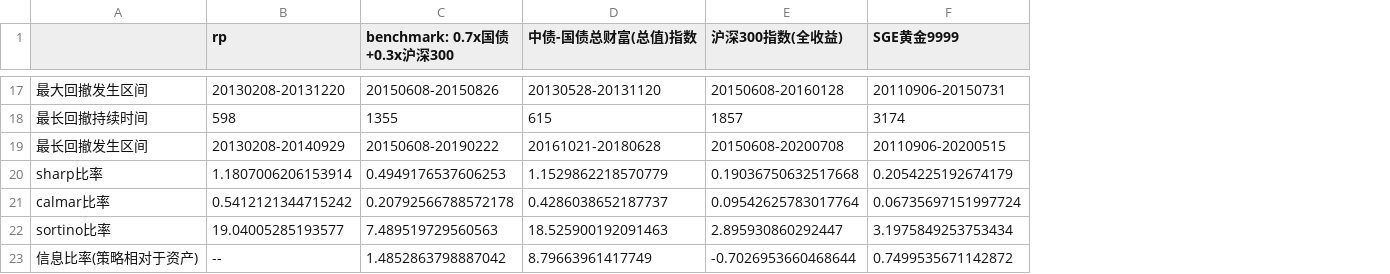
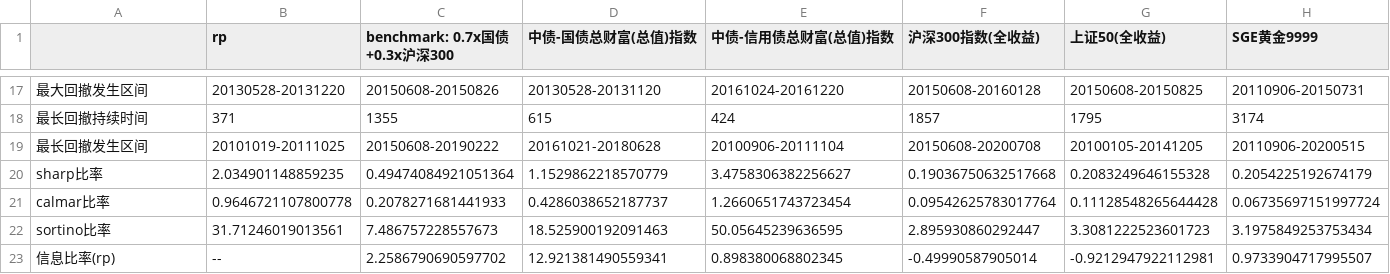
Before and after one commit to yuansicheng/strategy_template, a CSV file: result/evaluation.csv, drawn as a sheet; only a part is shown, gaps mark what is left out; removed rows and columns are numbered as before the commit, all else as after; the diff covers the shown part only; the diff names each change by its address in the sheet, - before the commit and + after, or states it on an @@ line.

```diff
--- a/result/evaluation.csv
+++ b/result/evaluation.csv
+column E (中债-信用债总财富(总值)指数), rows 17-22: 20161024-20161220 | 424 | 20100906-20111104 | 3.4758306382256627 | 1.2660651743723454 | 50.05645239636595
+column G (上证50(全收益)), rows 17-22: 20150608-20150825 | 1795 | 20100105-20141205 | 0.2083249646155328 | 0.11128548265644428 | 3.3081222523601723
-B17 (rp): 20130208-20131220
+B17 (rp): 20130528-20131220
-B18 (rp): 598
+B18 (rp): 371
-B19 (rp): 20130208-20140929
+B19 (rp): 20101019-20111025
-B20 (rp): 1.1807006206153914
+B20 (rp): 2.034901148859235
-C20 (benchmark: 0.7x国债+0.3x沪深300): 0.4949176537606253
+C20 (benchmark: 0.7x国债+0.3x沪深300): 0.49474084921051364
-B21 (rp): 0.5412121344715242
+B21 (rp): 0.9646721107800778
-C21 (benchmark: 0.7x国债+0.3x沪深300): 0.20792566788572178
+C21 (benchmark: 0.7x国债+0.3x沪深300): 0.2078271681441933
-B22 (rp): 19.04005285193577
+B22 (rp): 31.71246019013561
-C22 (benchmark: 0.7x国债+0.3x沪深300): 7.489519729560563
+C22 (benchmark: 0.7x国债+0.3x沪深300): 7.486757228557673
-row 23: 信息比率(策略相对于资产) | -- | 1.4852863798887042 | 8.79663961417749 | -0.7026953660468644 | 0.7499535671142872
+row 23: 信息比率(rp) | -- | 2.2586790690597702 | 12.921381490559341 | 0.898380068802345 | -0.49990587905014 | -0.9212947922112981 | 0.9733904717995507
```
Also changed, not shown: 30 edited cells elsewhere in this file, result/values.csv, 9 other files.
